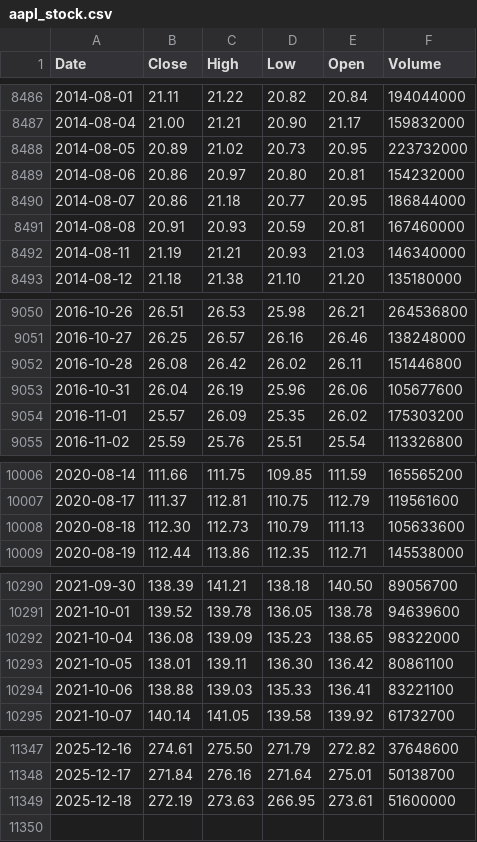
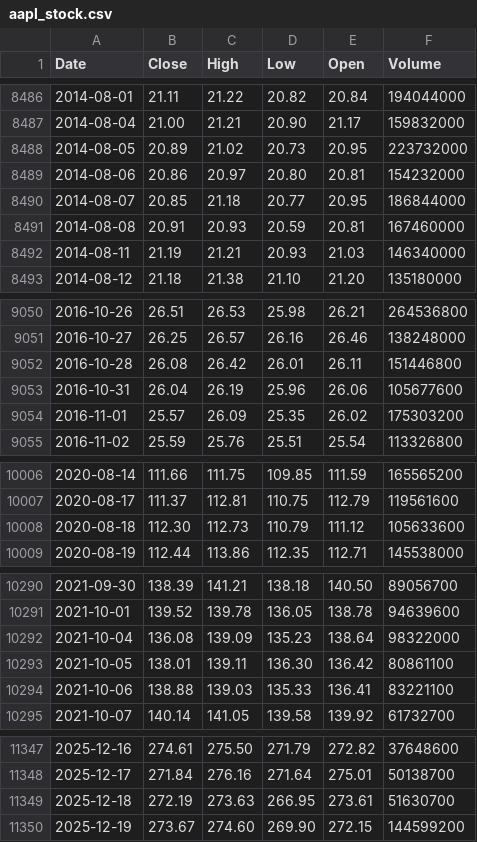
Before and after one commit to deraficionado-gif/stocks, a CSV file: data/aapl_stock.csv, drawn as a sheet; only a part is shown, gaps mark what is left out; the diff covers the shown part only.

```diff
--- a/data/aapl_stock.csv
+++ b/data/aapl_stock.csv
@@ -8489,3 +8489,3 @@ Date,Close,High,Low,Open,Volume
 2014-08-06,20.86,20.97,20.80,20.81,154232000
-2014-08-07,20.86,21.18,20.77,20.95,186844000
+2014-08-07,20.85,21.18,20.77,20.95,186844000
 2014-08-08,20.91,20.93,20.59,20.81,167460000
@@ -9051,3 +9051,3 @@ Date,Close,High,Low,Open,Volume
 2016-10-27,26.25,26.57,26.16,26.46,138248000
-2016-10-28,26.08,26.42,26.02,26.11,151446800
+2016-10-28,26.08,26.42,26.01,26.11,151446800
 2016-10-31,26.04,26.19,25.96,26.06,105677600
@@ -10007,3 +10007,3 @@ Date,Close,High,Low,Open,Volume
 2020-08-17,111.37,112.81,110.75,112.79,119561600
-2020-08-18,112.30,112.73,110.79,111.13,105633600
+2020-08-18,112.30,112.73,110.79,111.12,105633600
 2020-08-19,112.44,113.86,112.35,112.71,145538000
@@ -10291,3 +10291,3 @@ Date,Close,High,Low,Open,Volume
 2021-10-01,139.52,139.78,136.05,138.78,94639600
-2021-10-04,136.08,139.09,135.23,138.65,98322000
+2021-10-04,136.08,139.09,135.23,138.64,98322000
 2021-10-05,138.01,139.11,136.30,136.42,80861100
@@ -11348,2 +11348,3 @@ Date,Close,High,Low,Open,Volume
 2025-12-17,271.84,276.16,271.64,275.01,50138700
-2025-12-18,272.19,273.63,266.95,273.61,51600000
+2025-12-18,272.19,273.63,266.95,273.61,51630700
+2025-12-19,273.67,274.60,269.90,272.15,144599200
```
Also changed, not shown: 3 edited cells elsewhere in this file, data/msft_stock.csv.
